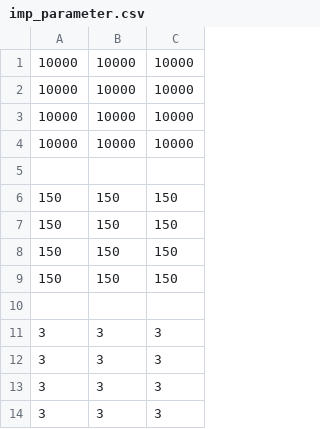
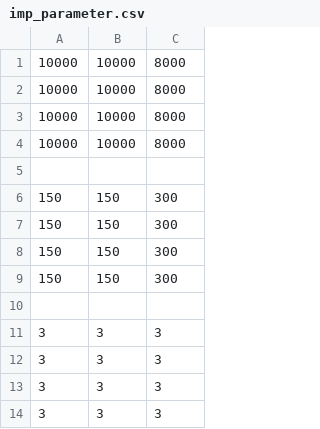
Before and after one commit to bishopAL/Multiprocessing-control-structure-based-on-LCM, a CSV file: include/imp_parameter.csv, drawn as a sheet; only a part is shown; the diff covers the shown part only.

```diff
--- a/include/imp_parameter.csv
+++ b/include/imp_parameter.csv
@@ -1,10 +1,10 @@
-10000, 10000, 10000,
-10000, 10000, 10000,
-10000, 10000, 10000,
-10000, 10000, 10000,
+10000, 10000, 8000,
+10000, 10000, 8000,
+10000, 10000, 8000,
+10000, 10000, 8000,
 
-150, 150, 150,
-150, 150, 150,
-150, 150, 150,
-150, 150, 150,
+150, 150, 300,
+150, 150, 300,
+150, 150, 300,
+150, 150, 300,
 
```
Also changed, not shown: 16 added rows and 16 removed rows elsewhere in this file, 7 other files.
